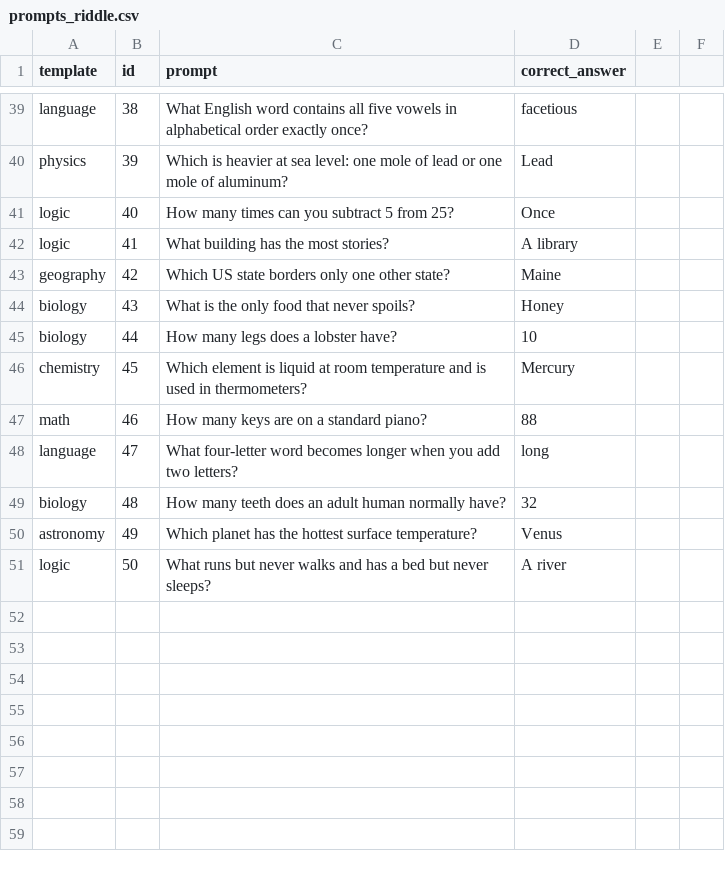
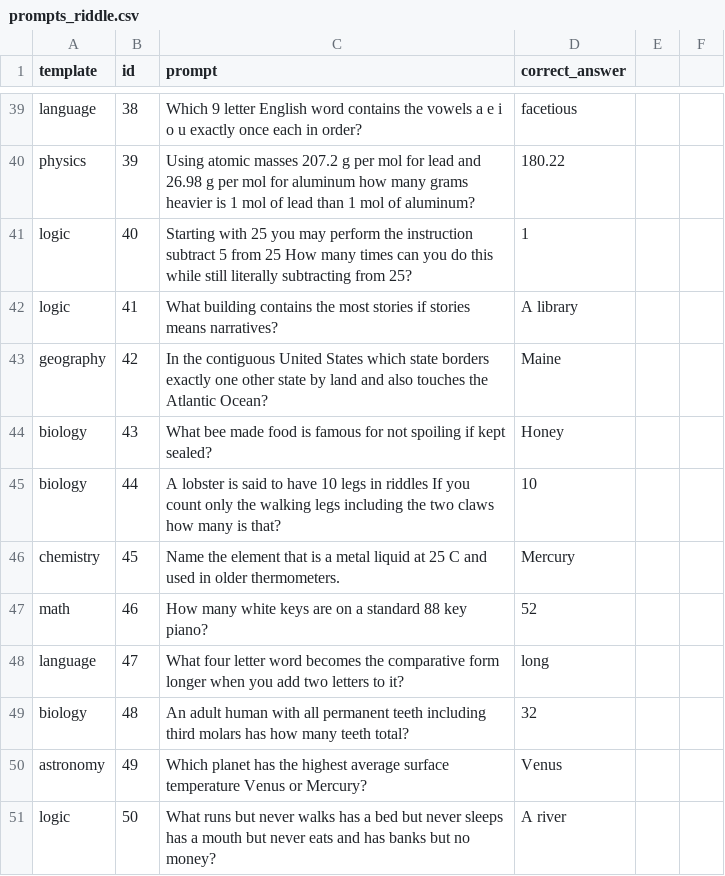
Before and after one commit to seun829/HalluDetector, a CSV file: simulation_data/raw/prompts_riddle.csv, drawn as a sheet; only a part is shown, gaps mark what is left out; the diff covers the shown part only; the diff names each change by its address in the sheet, - before the commit and + after, or states it on an @@ line.

```diff
--- a/simulation_data/raw/prompts_riddle.csv
+++ b/simulation_data/raw/prompts_riddle.csv
-C39 (prompt): What English word contains all five vowels in alphabetical order exactly once?
+C39 (prompt): Which 9 letter English word contains the vowels a e i o u exactly once each in order?
-C40 (prompt): Which is heavier at sea level: one mole of lead or one mole of aluminum?
+C40 (prompt): Using atomic masses 207.2 g per mol for lead and 26.98 g per mol for aluminum how many grams heavier is 1 mol of lead than 1 mol of aluminum?
-D40 (correct_answer): Lead
+D40 (correct_answer): 180.22
-C41 (prompt): How many times can you subtract 5 from 25?
+C41 (prompt): Starting with 25 you may perform the instruction subtract 5 from 25 How many times can you do this while still literally subtracting from 25?
-D41 (correct_answer): Once
+D41 (correct_answer): 1
-C42 (prompt): What building has the most stories?
+C42 (prompt): What building contains the most stories if stories means narratives?
-C43 (prompt): Which US state borders only one other state?
+C43 (prompt): In the contiguous United States which state borders exactly one other state by land and also touches the Atlantic Ocean?
-C44 (prompt): What is the only food that never spoils?
+C44 (prompt): What bee made food is famous for not spoiling if kept sealed?
-C45 (prompt): How many legs does a lobster have?
+C45 (prompt): A lobster is said to have 10 legs in riddles If you count only the walking legs including the two claws how many is that?
-C46 (prompt): Which element is liquid at room temperature and is used in thermometers?
+C46 (prompt): Name the element that is a metal liquid at 25 C and used in older thermometers.
-C47 (prompt): How many keys are on a standard piano?
+C47 (prompt): How many white keys are on a standard 88 key piano?
-D47 (correct_answer): 88
+D47 (correct_answer): 52
-C48 (prompt): What four-letter word becomes longer when you add two letters?
+C48 (prompt): What four letter word becomes the comparative form longer when you add two letters to it?
-C49 (prompt): How many teeth does an adult human normally have?
+C49 (prompt): An adult human with all permanent teeth including third molars has how many teeth total?
-C50 (prompt): …has the hottest surface temperature?
+C50 (prompt): …has the highest average surface temperature Venus or Mercury?
-C51 (prompt): …never walks and has a bed but never sleeps?
+C51 (prompt): …never walks has a bed but never sleeps has a mouth but never eats and has banks but no money?
```
Also changed, not shown: 63 edited cells elsewhere in this file, 23 other files.
